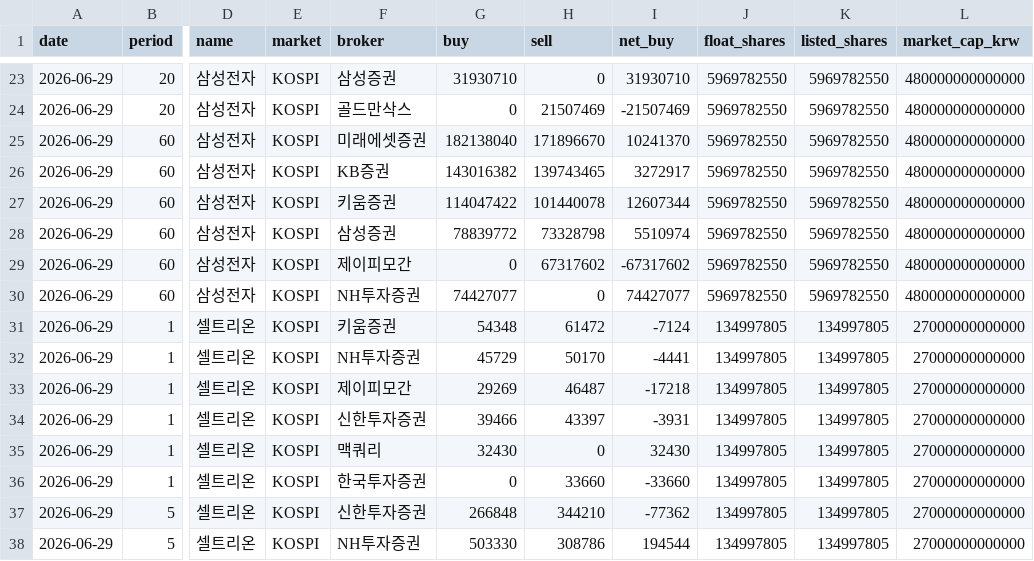
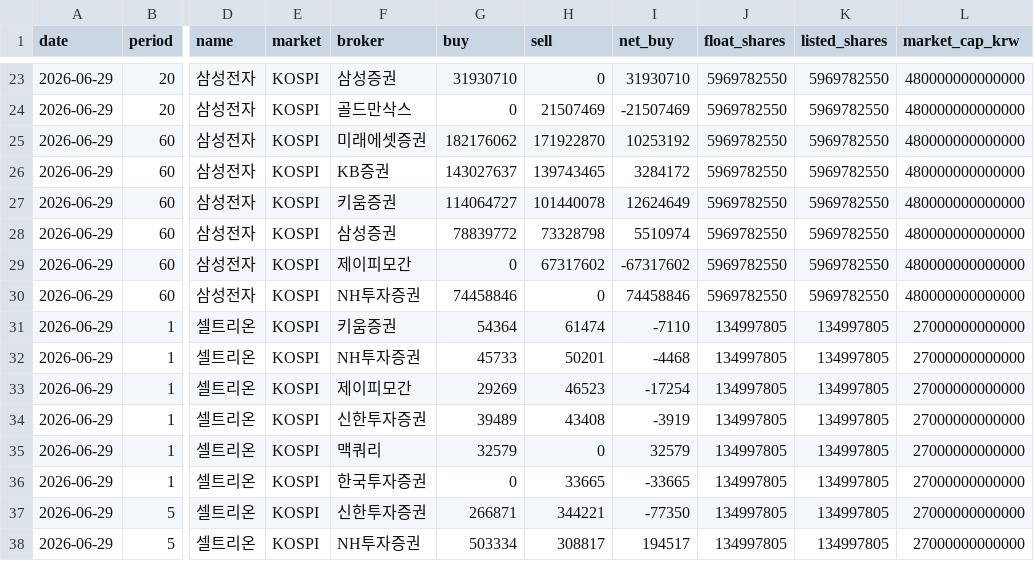
Before and after one commit to zangangel/kospi-kosdaq-accumulation-dashboard, a CSV file: data/auto/latest.csv, drawn as a sheet; only a part is shown, gaps mark what is left out; the diff covers the shown part only; the diff names each change by its address in the sheet, - before the commit and + after, or states it on an @@ line.

```diff
--- a/data/auto/latest.csv
+++ b/data/auto/latest.csv
-G25 (buy): 182138040
+G25 (buy): 182176062
-H25 (sell): 171896670
+H25 (sell): 171922870
-I25 (net_buy): 10241370
+I25 (net_buy): 10253192
-G26 (buy): 143016382
+G26 (buy): 143027637
-I26 (net_buy): 3272917
+I26 (net_buy): 3284172
-G27 (buy): 114047422
+G27 (buy): 114064727
-I27 (net_buy): 12607344
+I27 (net_buy): 12624649
-G30 (buy): 74427077
+G30 (buy): 74458846
-I30 (net_buy): 74427077
+I30 (net_buy): 74458846
-G31 (buy): 54348
+G31 (buy): 54364
-H31 (sell): 61472
+H31 (sell): 61474
-I31 (net_buy): -7124
+I31 (net_buy): -7110
-G32 (buy): 45729
+G32 (buy): 45733
-H32 (sell): 50170
+H32 (sell): 50201
-I32 (net_buy): -4441
+I32 (net_buy): -4468
-H33 (sell): 46487
+H33 (sell): 46523
-I33 (net_buy): -17218
+I33 (net_buy): -17254
-G34 (buy): 39466
+G34 (buy): 39489
-H34 (sell): 43397
+H34 (sell): 43408
-I34 (net_buy): -3931
+I34 (net_buy): -3919
-G35 (buy): 32430
+G35 (buy): 32579
-I35 (net_buy): 32430
+I35 (net_buy): 32579
-H36 (sell): 33660
+H36 (sell): 33665
-I36 (net_buy): -33660
+I36 (net_buy): -33665
-G37 (buy): 266848
+G37 (buy): 266871
-H37 (sell): 344210
+H37 (sell): 344221
-I37 (net_buy): -77362
+I37 (net_buy): -77350
-G38 (buy): 503330
+G38 (buy): 503334
-H38 (sell): 308786
+H38 (sell): 308817
-I38 (net_buy): 194544
+I38 (net_buy): 194517
```
Also changed, not shown: 167 edited cells elsewhere in this file, 1 other file.
